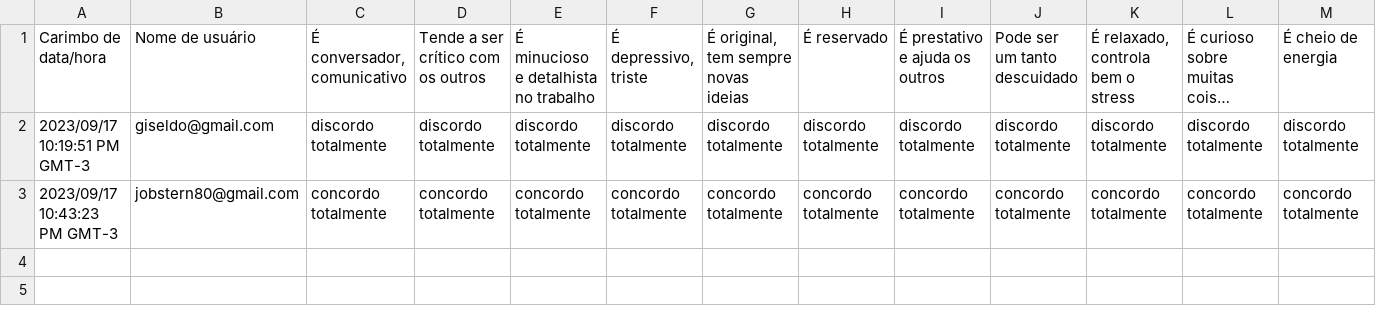
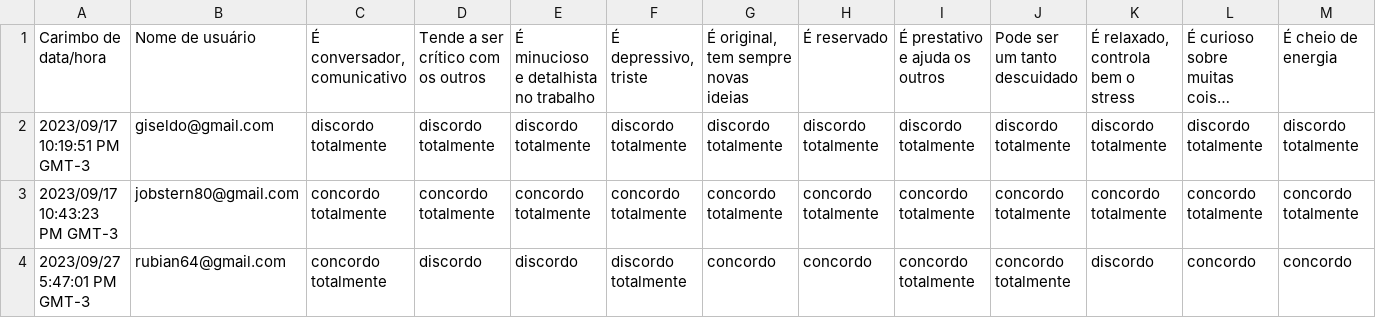
Before and after one commit to giseldo/app_autorregulacao, a CSV file: datasets/resposta_bigfive.csv, drawn as a sheet; only a part is shown; long unchanged cells end in …; rows hold the shown columns only; the diff names each change by its address in the sheet, - before the commit and + after, or states it on an @@ line.

```diff
--- a/datasets/resposta_bigfive.csv
+++ b/datasets/resposta_bigfive.csv
+row 4: 2023/09/27 5:47:01 PM GMT-3 | rubian64@gmail.com | concordo totalmente | discordo | discordo | discordo totalmente | concordo | concordo | concordo totalmente | concordo totalmente | discordo | concordo | concordo
```
Also changed, not shown: datasets/resposta_questionario_regulacao.csv, 7 other files.
